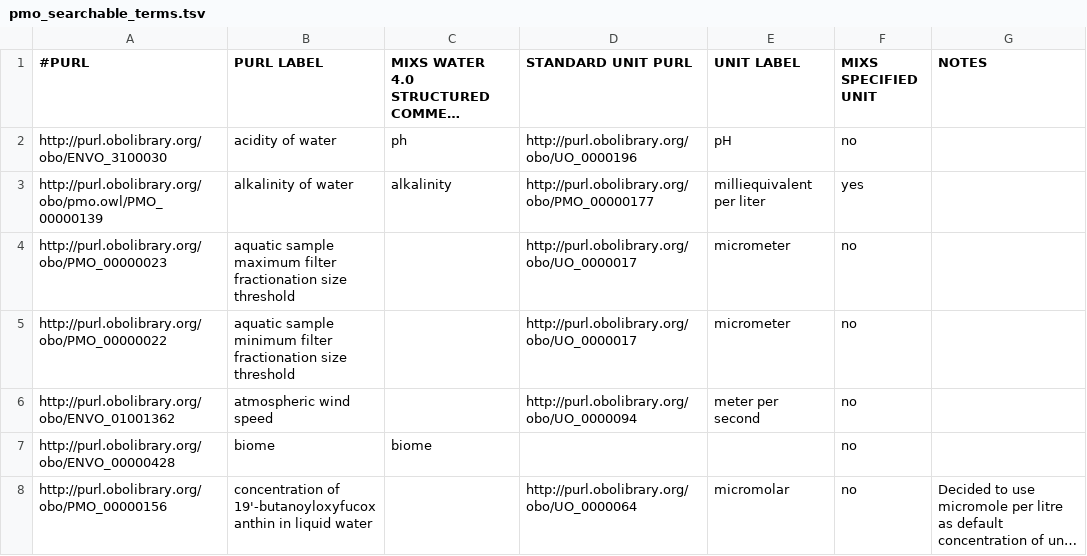
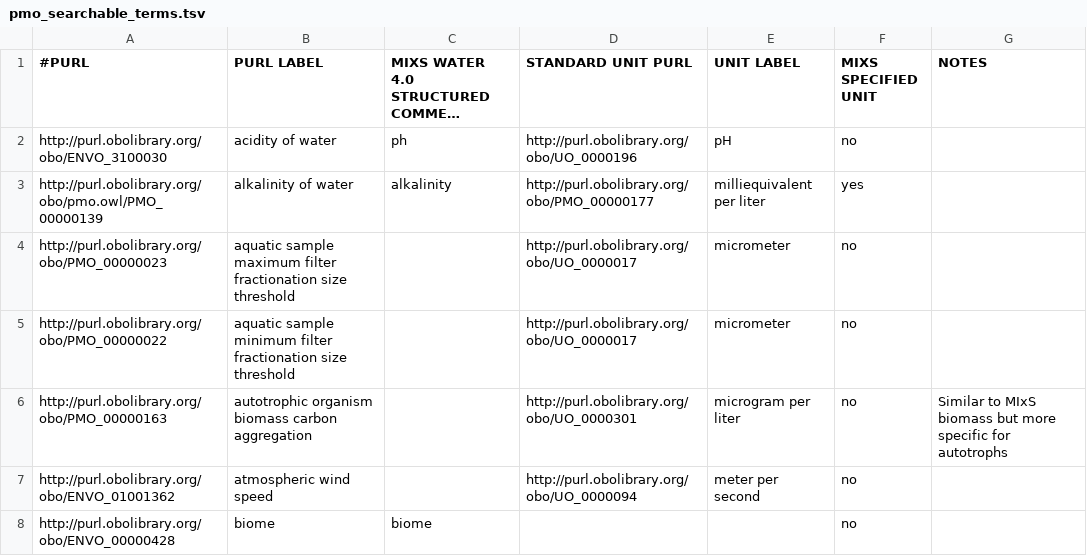
Before and after one commit to hurwitzlab/planet-microbe-ontology, a TSV file: pmo_searchable_terms.tsv, drawn as a sheet; only a part is shown; the shorter side is filled out with more unchanged rows; long unchanged cells end in ….

Commit message:
Add autotrophic organism biomass carbon aggregation

```diff
--- a/pmo_searchable_terms.tsv
+++ b/pmo_searchable_terms.tsv
@@ -5,2 +5,3 @@ http://purl.obolibrary.org/obo/PMO_00000023	aquatic sample maximum filter fracti
 http://purl.obolibrary.org/obo/PMO_00000022	aquatic sample minimum filter fractionation size threshold		http://purl.obolibrary.org/obo/UO_0000017	micrometer	no	
+http://purl.obolibrary.org/obo/PMO_00000163	autotrophic organism biomass carbon aggregation		http://purl.obolibrary.org/obo/UO_0000301	microgram per liter	no	Similar to MIxS biomass but more specific for autotrophs
 http://purl.obolibrary.org/obo/ENVO_01001362	atmospheric wind speed		http://purl.obolibrary.org/obo/UO_0000094	meter per second	no	
```
